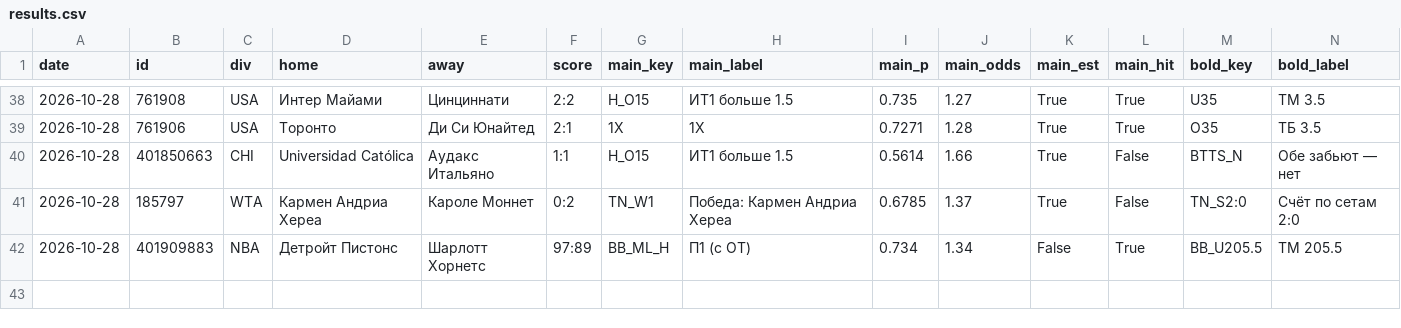
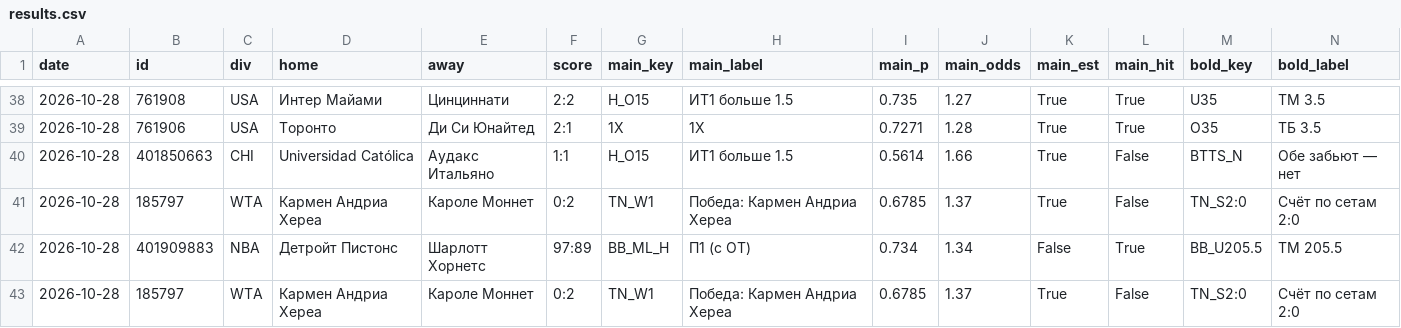
Before and after one commit to horoooos/betbot, a CSV file: data/results.csv, drawn as a sheet; only a part is shown, gaps mark what is left out; rows hold the shown columns only; the diff names each change by its address in the sheet, - before the commit and + after, or states it on an @@ line.

Commit message:
Bot update 2026-10-29 04:38

```diff
--- a/data/results.csv
+++ b/data/results.csv
+row 43: 2026-10-28 | 185797 | WTA | Кармен Андриа Хереа | Кароле Моннет | 0:2 | TN_W1 | Победа: Кармен Андриа Хереа | 0.6785 | 1.37 | True | False | TN_S2:0 | Счёт по сетам 2:0
```
